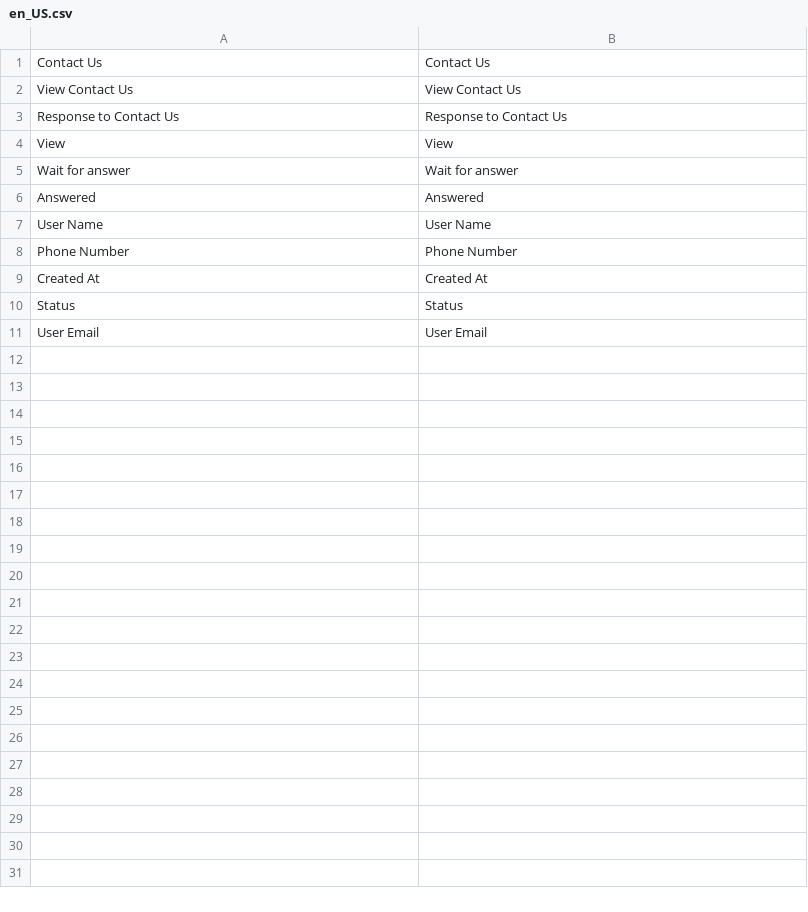
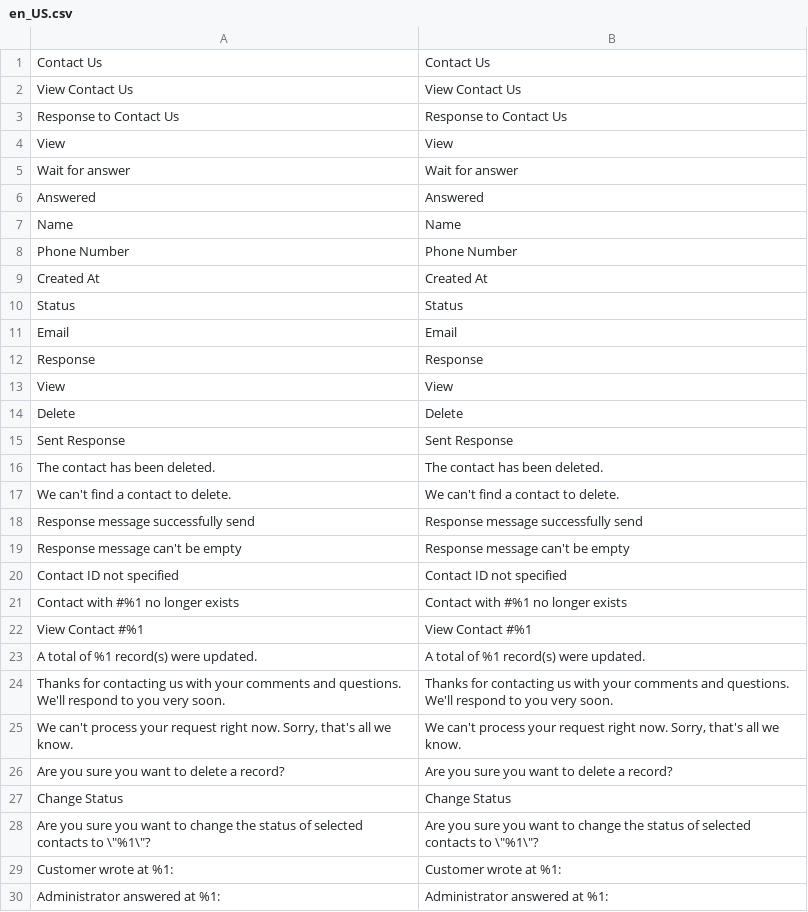
Before and after one commit to bogkov/magento2-module-contact, a CSV file: i18n/en_US.csv, drawn as a sheet.

```diff
--- a/i18n/en_US.csv
+++ b/i18n/en_US.csv
@@ -6,3 +6,3 @@ Wait for answer,Wait for answer
 Answered,Answered
-User Name,User Name
+Name,Name
 Phone Number,Phone Number
@@ -10,2 +10,21 @@ Created At,Created At
 Status,Status
-User Email,User Email
+Email,Email
+Response,Response
+View,View
+Delete,Delete
+Sent Response,Sent Response
+The contact has been deleted.,The contact has been deleted.
+We can't find a contact to delete.,We can't find a contact to delete.
+Response message successfully send,Response message successfully send
+Response message can't be empty,Response message can't be empty
+Contact ID not specified,Contact ID not specified
+Contact with #%1 no longer exists,Contact with #%1 no longer exists
+View Contact #%1,View Contact #%1
+A total of %1 record(s) were updated.,A total of %1 record(s) were updated.
+Thanks for contacting us with your comments and questions. We'll respond to you very soon.,Thanks for contacting us with your comments and questions. We'll respond to you very soon.
+"We can't process your request right now. Sorry, that's all we know.","We can't process your request right now. Sorry, that's all we know."
+Are you sure you want to delete a record?,Are you sure you want to delete a record?
+Change Status,Change Status
+Are you sure you want to change the status of selected contacts to \"%1\"?,Are you sure you want to change the status of selected contacts to \"%1\"?
+Customer wrote at %1:,Customer wrote at %1:
+Administrator answered at %1:,Administrator answered at %1:
```
Also changed, not shown: i18n/uk_UA.csv, 23 other files.
